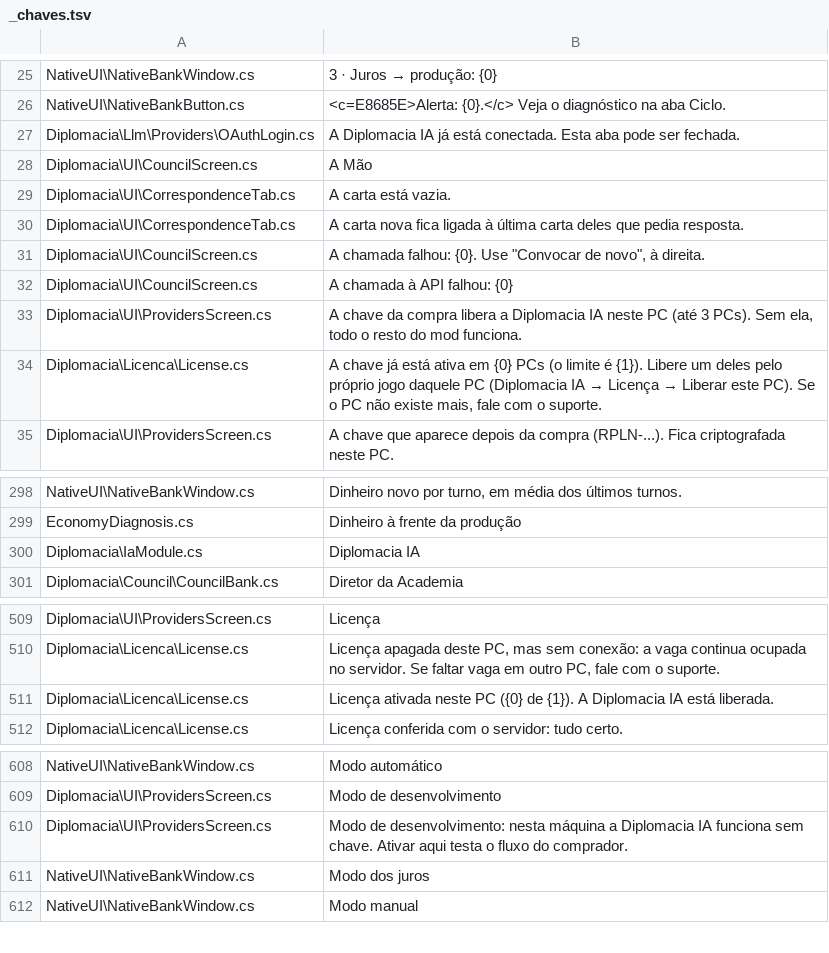
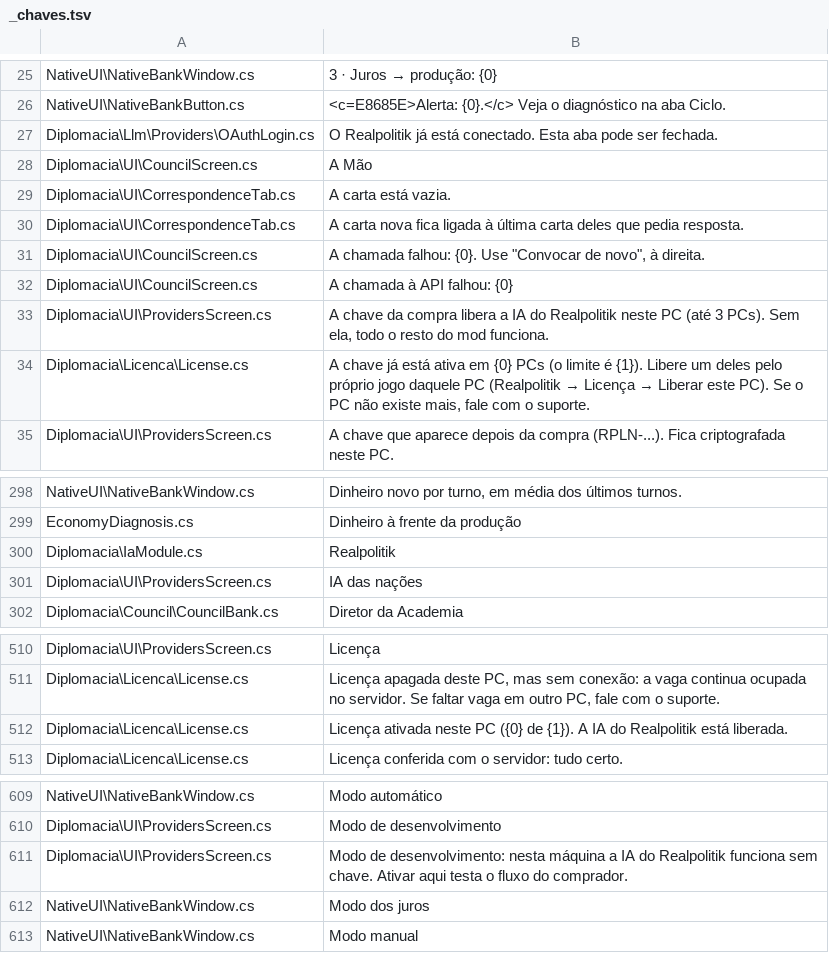
Before and after one commit to lcaresia/realpolitik, a TSV file: src/CurrencyMod/Lang/_chaves.tsv, drawn as a sheet; only a part is shown, gaps mark what is left out.

```diff
--- a/src/CurrencyMod/Lang/_chaves.tsv
+++ b/src/CurrencyMod/Lang/_chaves.tsv
@@ -26,3 +26,3 @@ NativeUI\NativeBankWindow.cs	3 · Juros → produção: {0}
 NativeUI\NativeBankButton.cs	<c=E8685E>Alerta: {0}.</c> Veja o diagnóstico na aba Ciclo.
-Diplomacia\Llm\Providers\OAuthLogin.cs	A Diplomacia IA já está conectada. Esta aba pode ser fechada.
+Diplomacia\Llm\Providers\OAuthLogin.cs	O Realpolitik já está conectado. Esta aba pode ser fechada.
 Diplomacia\UI\CouncilScreen.cs	A Mão
@@ -32,4 +32,4 @@ Diplomacia\UI\CouncilScreen.cs	A chamada falhou: {0}. Use "Convocar de novo", à
 Diplomacia\UI\CouncilScreen.cs	A chamada à API falhou: {0}
-Diplomacia\UI\ProvidersScreen.cs	A chave da compra libera a Diplomacia IA neste PC (até 3 PCs). Sem ela, todo o resto do mod funciona.
-Diplomacia\Licenca\License.cs	A chave já está ativa em {0} PCs (o limite é {1}). Libere um deles pelo próprio jogo daquele PC (Diplomacia IA → Licença → Liberar este PC). Se o PC não existe mais, fale com o suporte.
+Diplomacia\UI\ProvidersScreen.cs	A chave da compra libera a IA do Realpolitik neste PC (até 3 PCs). Sem ela, todo o resto do mod funciona.
+Diplomacia\Licenca\License.cs	A chave já está ativa em {0} PCs (o limite é {1}). Libere um deles pelo próprio jogo daquele PC (Realpolitik → Licença → Liberar este PC). Se o PC não existe mais, fale com o suporte.
 Diplomacia\UI\ProvidersScreen.cs	A chave que aparece depois da compra (RPLN-...). Fica criptografada neste PC.
@@ -299,3 +299,4 @@ NativeUI\NativeBankWindow.cs	Dinheiro novo por turno, em média dos últimos tur
 EconomyDiagnosis.cs	Dinheiro à frente da produção
-Diplomacia\IaModule.cs	Diplomacia IA
+Diplomacia\IaModule.cs	Realpolitik
+Diplomacia\UI\ProvidersScreen.cs	IA das nações
 Diplomacia\Council\CouncilBank.cs	Diretor da Academia
@@ -510,3 +511,3 @@ Diplomacia\UI\ProvidersScreen.cs	Licença
 Diplomacia\Licenca\License.cs	Licença apagada deste PC, mas sem conexão: a vaga continua ocupada no servidor. Se faltar vaga em outro PC, fale com o suporte.
-Diplomacia\Licenca\License.cs	Licença ativada neste PC ({0} de {1}). A Diplomacia IA está liberada.
+Diplomacia\Licenca\License.cs	Licença ativada neste PC ({0} de {1}). A IA do Realpolitik está liberada.
 Diplomacia\Licenca\License.cs	Licença conferida com o servidor: tudo certo.
@@ -609,3 +610,3 @@ NativeUI\NativeBankWindow.cs	Modo automático
 Diplomacia\UI\ProvidersScreen.cs	Modo de desenvolvimento
-Diplomacia\UI\ProvidersScreen.cs	Modo de desenvolvimento: nesta máquina a Diplomacia IA funciona sem chave. Ativar aqui testa o fluxo do comprador.
+Diplomacia\UI\ProvidersScreen.cs	Modo de desenvolvimento: nesta máquina a IA do Realpolitik funciona sem chave. Ativar aqui testa o fluxo do comprador.
 NativeUI\NativeBankWindow.cs	Modo dos juros
```
Also changed, not shown: 14 other files.
